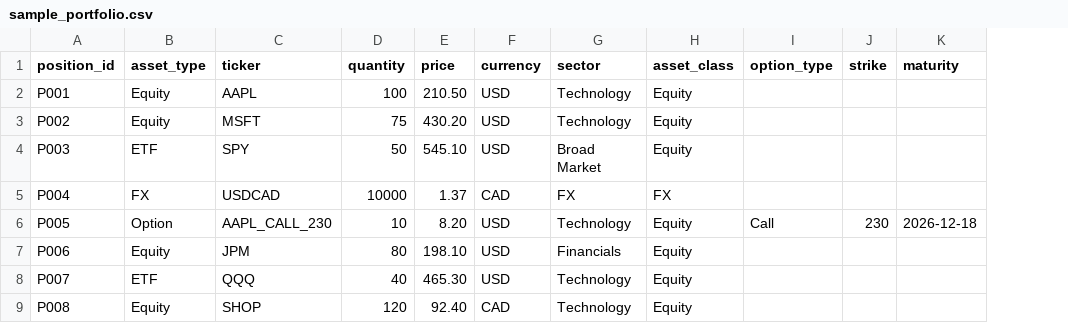
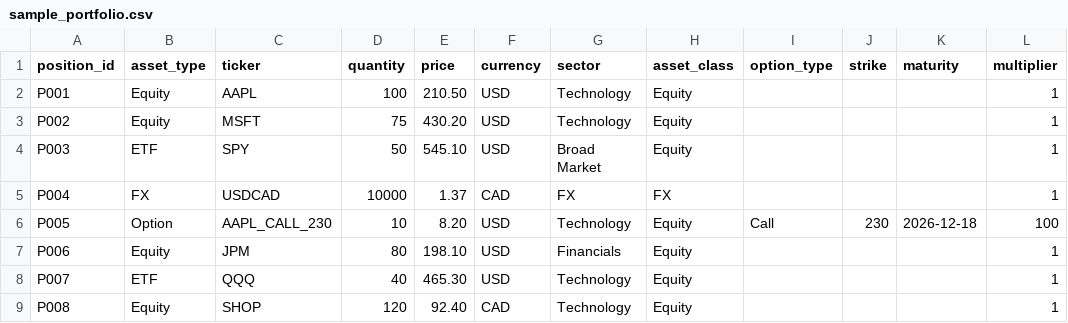
Before and after one commit to Mr-Royyy/frtb-risk-engine, a CSV file: sample_data/sample_portfolio.csv, drawn as a sheet; the diff names each change by its address in the sheet, - before the commit and + after, or states it on an @@ line.

Commit message:
Apply option contract multiplier to portfolio market values

```diff
--- a/sample_data/sample_portfolio.csv
+++ b/sample_data/sample_portfolio.csv
+column L (multiplier), rows 2-9: 1 | 1 | 1 | 1 | 100 | 1 | 1 | 1
```
Also changed, not shown: 3 other files.
